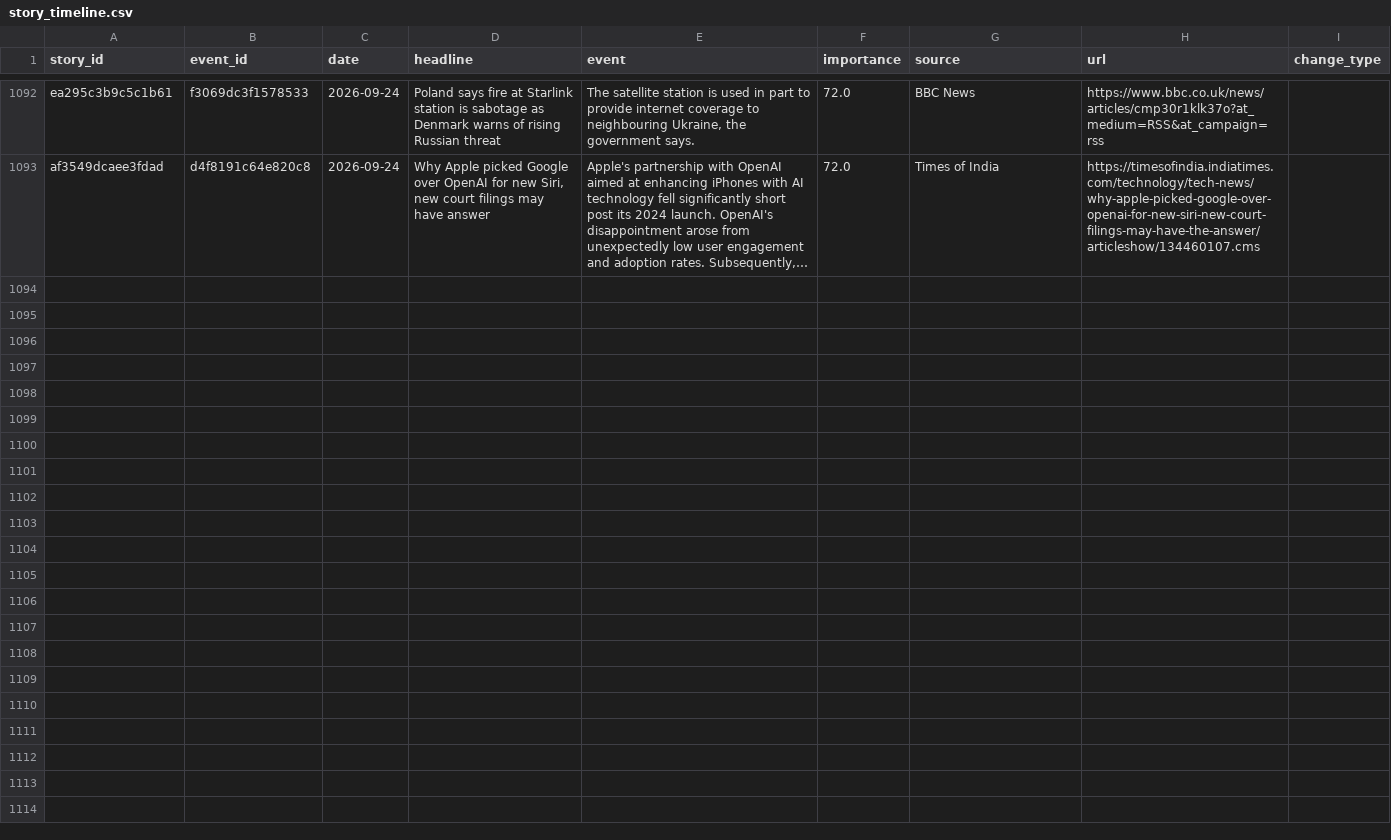
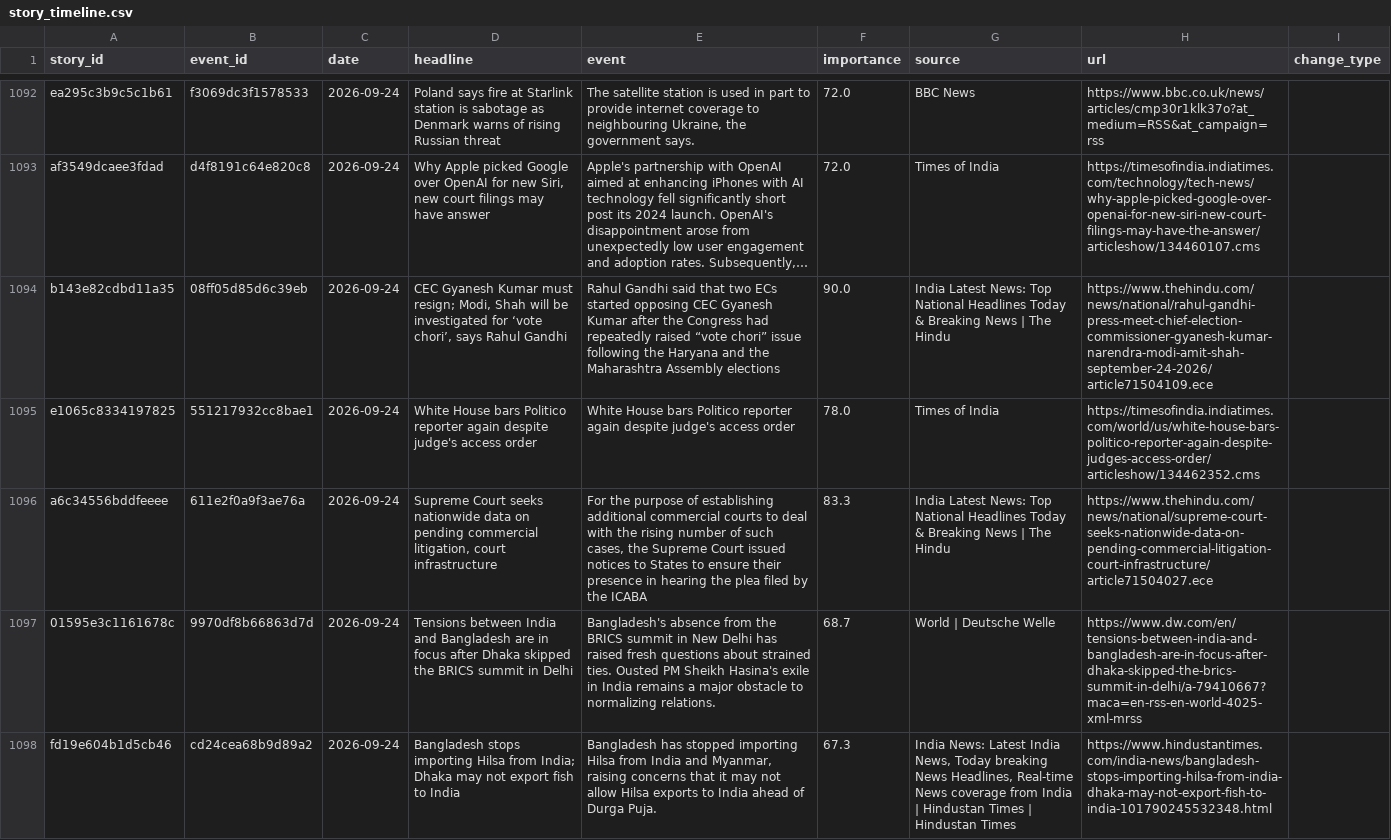
Before and after one commit to vishwasgarg5/news-knowledge-bot, a CSV file: data/story_timeline.csv, drawn as a sheet; only a part is shown, gaps mark what is left out; long unchanged cells end in …; the diff covers the shown part only; the diff names each change by its address in the sheet, - before the commit and + after, or states it on an @@ line.

```diff
--- a/data/story_timeline.csv
+++ b/data/story_timeline.csv
+row 1094: b143e82cdbd11a35 | 08ff05d85d6c39eb | 2026-09-24 | CEC Gyanesh Kumar must resign; Modi, Shah will be investigated for ‘vote chori’, says Rahul Gandhi | Rahul Gandhi said that two ECs started opposing CEC Gyanesh Kumar after the Congress had repeatedly raised “vote chori” issue following the Haryana and the Maharashtra Assembly elections | 90.0 | India Latest News: Top National Headlines Today & Breaking News | The Hindu | https://www.thehindu.com/news/national/rahul-gandhi-press-meet-chief-election-commissioner-gyanesh-kumar-narendra-modi-amit-shah-september-24-2026/article71504109.ece
+row 1095: e1065c8334197825 | 551217932cc8bae1 | 2026-09-24 | White House bars Politico reporter again despite judge's access order | White House bars Politico reporter again despite judge's access order | 78.0 | Times of India | https://timesofindia.indiatimes.com/world/us/white-house-bars-politico-reporter-again-despite-judges-access-order/articleshow/134462352.cms
+row 1096: a6c34556bddfeeee | 611e2f0a9f3ae76a | 2026-09-24 | Supreme Court seeks nationwide data on pending commercial litigation, court infrastructure | For the purpose of establishing additional commercial courts to deal with the rising number of such cases, the Supreme Court issued notices to States to ensure their presence in hearing the plea filed by the ICABA | 83.3 | India Latest News: Top National Headlines Today & Breaking News | The Hindu | https://www.thehindu.com/news/national/supreme-court-seeks-nationwide-data-on-pending-commercial-litigation-court-infrastructure/article71504027.ece
+row 1097: 01595e3c1161678c | 9970df8b66863d7d | 2026-09-24 | Tensions between India and Bangladesh are in focus after Dhaka skipped the BRICS summit in Delhi | Bangladesh's absence from the BRICS summit in New Delhi has raised fresh questions about strained ties. Ousted PM Sheikh Hasina's exile in India remains a major obstacle to normalizing relations. | 68.7 | World | Deutsche Welle | https://www.dw.com/en/tensions-between-india-and-bangladesh-are-in-focus-after-dhaka-skipped-the-brics-summit-in-delhi/a-79410667?maca=en-rss-en-world-4025-xml-mrss
+row 1098: fd19e604b1d5cb46 | cd24cea68b9d89a2 | 2026-09-24 | Bangladesh stops importing Hilsa from India; Dhaka may not export fish to India | Bangladesh has stopped importing Hilsa from India and Myanmar, raising concerns that it may not allow Hilsa exports to India ahead of Durga Puja. | 67.3 | India News: Latest India News, Today breaking News Headlines, Real-time News coverage from India | Hindustan Times | Hindustan Times | https://www.hindustantimes.com/india-news/bangladesh-stops-importing-hilsa-from-india-dhaka-may-not-export-fish-to-india-101790245532348.html
```
Also changed, not shown: 4 added rows elsewhere in this file, data/news_history.csv, data/news_learning.csv.
